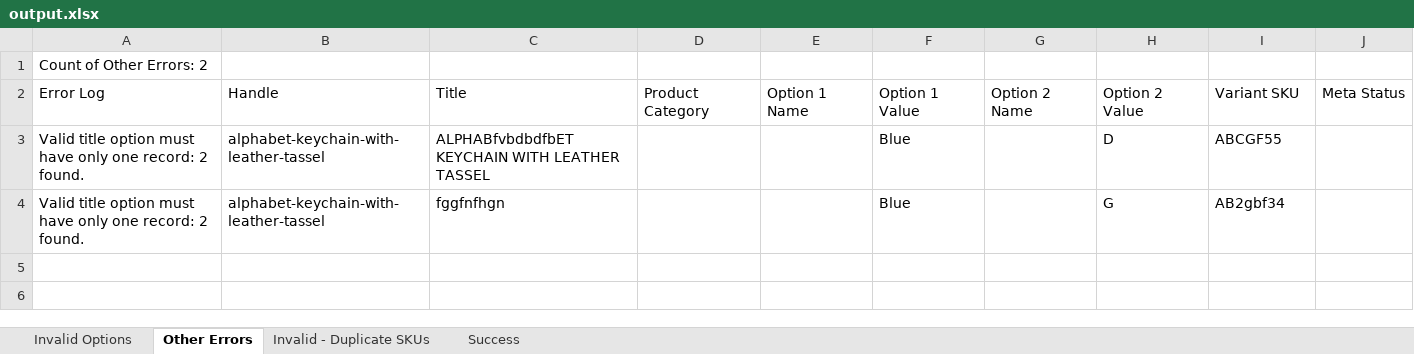
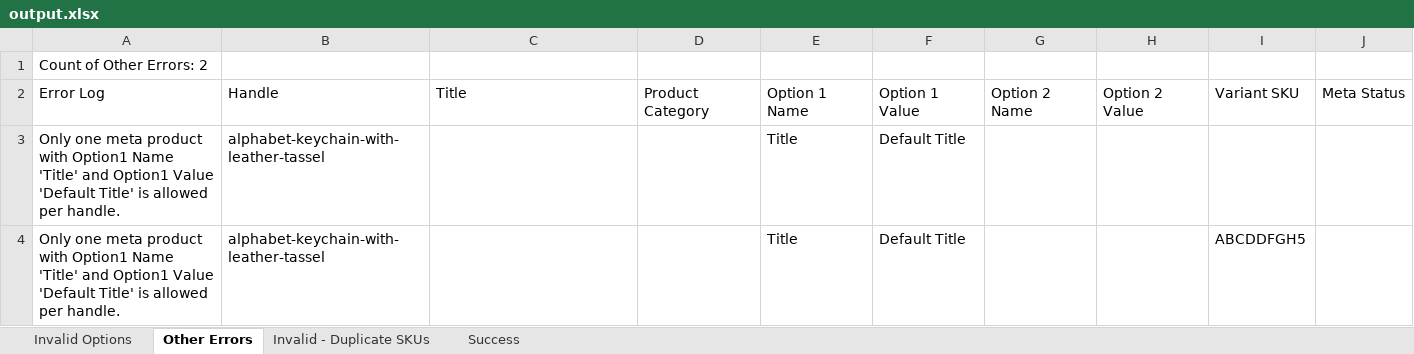
Before and after one commit to Ushangallage2/csvToExcelGenerator, an Excel workbook: output.xlsx, sheet Other Errors, drawn as a sheet; values as stored, in another font and other column widths than the file's, no borders; removed rows and columns are numbered as before the commit, all else as after; the diff names each change by its address in the sheet, - before the commit and + after, or states it on an @@ line.

```diff
--- a/output.xlsx (sheet Other Errors)
+++ b/output.xlsx (sheet Other Errors)
-row 3: Valid title option must have only one record: 2 found. | alphabet-keychain-with-leather-tassel | ALPHABfvbdbdfbET KEYCHAIN WITH LEATHER TASSEL |  |  | Blue |  | D | ABCGF55
-row 4: Valid title option must have only one record: 2 found. | alphabet-keychain-with-leather-tassel | fggfnfhgn |  |  | Blue |  | G | AB2gbf34
+row 3: Only one meta product with Option1 Name 'Title' and Option1 Value 'Default Title' is allowed per handle. | alphabet-keychain-with-leather-tassel |  |  | Title | Default Title
+row 4: Only one meta product with Option1 Name 'Title' and Option1 Value 'Default Title' is allowed per handle. | alphabet-keychain-with-leather-tassel |  |  | Title | Default Title |  |  | ABCDDFGH5
```
Also changed, not shown: sheet Success, sheet Invalid - Duplicate SKUs, sheet Invalid Options, 8 other files.
